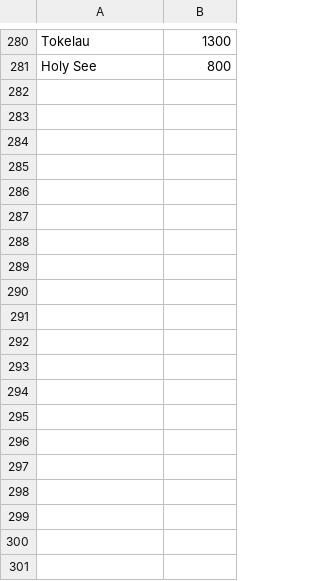
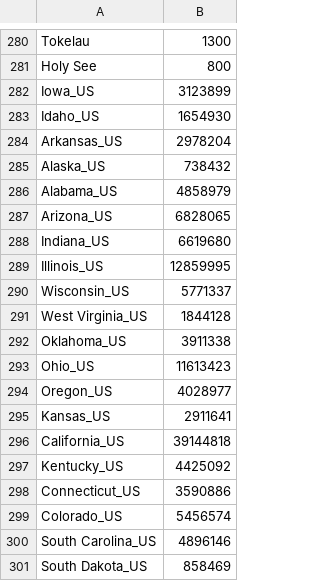
Before and after one commit to sanpei3/sanpei3.github.io, a CSV file: covid19jp/polulation.csv, drawn as a sheet; only a part is shown, gaps mark what is left out; the diff covers the shown part only; the diff names each change by its address in the sheet, - before the commit and + after, or states it on an @@ line.

Commit message:
add US State population data from wikipedia

```diff
--- a/covid19jp/polulation.csv
+++ b/covid19jp/polulation.csv
+row 282: Iowa_US | 3123899
+row 283: Idaho_US | 1654930
+row 284: Arkansas_US | 2978204
+row 285: Alaska_US | 738432
+row 286: Alabama_US | 4858979
+row 287: Arizona_US | 6828065
+row 288: Indiana_US | 6619680
+row 289: Illinois_US | 12859995
+row 290: Wisconsin_US | 5771337
+row 291: West Virginia_US | 1844128
+row 292: Oklahoma_US | 3911338
+row 293: Ohio_US | 11613423
+row 294: Oregon_US | 4028977
+row 295: Kansas_US | 2911641
+row 296: California_US | 39144818
+row 297: Kentucky_US | 4425092
+row 298: Connecticut_US | 3590886
+row 299: Colorado_US | 5456574
+row 300: South Carolina_US | 4896146
+row 301: South Dakota_US | 858469
```
Also changed, not shown: 30 added rows elsewhere in this file.
